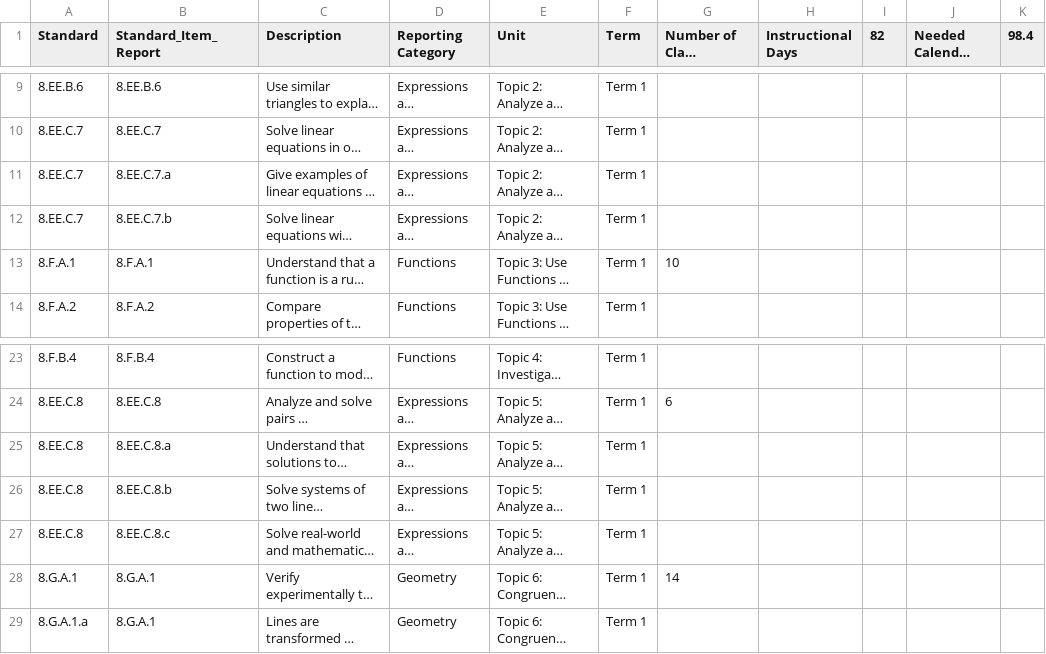
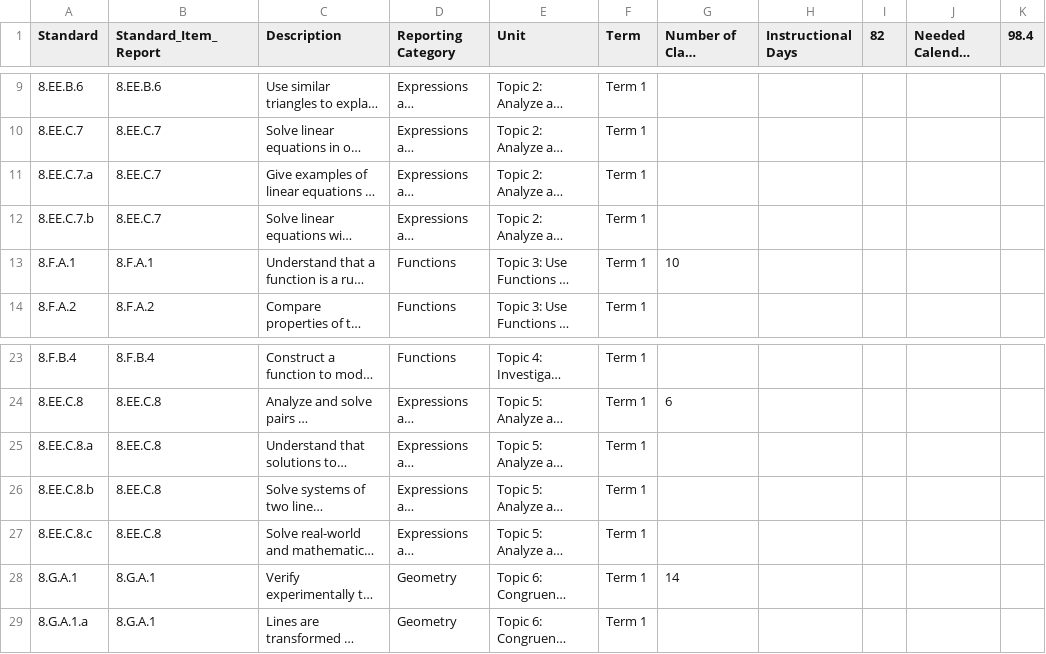
Before and after one commit to TheresaSzczepanski/DACSSIS2024, a CSV file: data/Mathematics_Standards_Alignment_G8_Math.csv, drawn as a sheet; only a part is shown, gaps mark what is left out; long unchanged cells end in …; the diff names each change by its address in the sheet, - before the commit and + after, or states it on an @@ line.

Commit message:
updated G8_Math standards

```diff
--- a/data/Mathematics_Standards_Alignment_G8_Math.csv
+++ b/data/Mathematics_Standards_Alignment_G8_Math.csv
-A11 (Standard): 8.EE.C.7
+A11 (Standard): 8.EE.C.7.a
-B11 (Standard_Item_Report): 8.EE.C.7.a
+B11 (Standard_Item_Report): 8.EE.C.7
-A12 (Standard): 8.EE.C.7
+A12 (Standard): 8.EE.C.7.b
-B12 (Standard_Item_Report): 8.EE.C.7.b
+B12 (Standard_Item_Report): 8.EE.C.7
-A25 (Standard): 8.EE.C.8
+A25 (Standard): 8.EE.C.8.a
-B25 (Standard_Item_Report): 8.EE.C.8.a
+B25 (Standard_Item_Report): 8.EE.C.8
-A26 (Standard): 8.EE.C.8
+A26 (Standard): 8.EE.C.8.b
-B26 (Standard_Item_Report): 8.EE.C.8.b
+B26 (Standard_Item_Report): 8.EE.C.8
-A27 (Standard): 8.EE.C.8
+A27 (Standard): 8.EE.C.8.c
-B27 (Standard_Item_Report): 8.EE.C.8.c
+B27 (Standard_Item_Report): 8.EE.C.8
```
